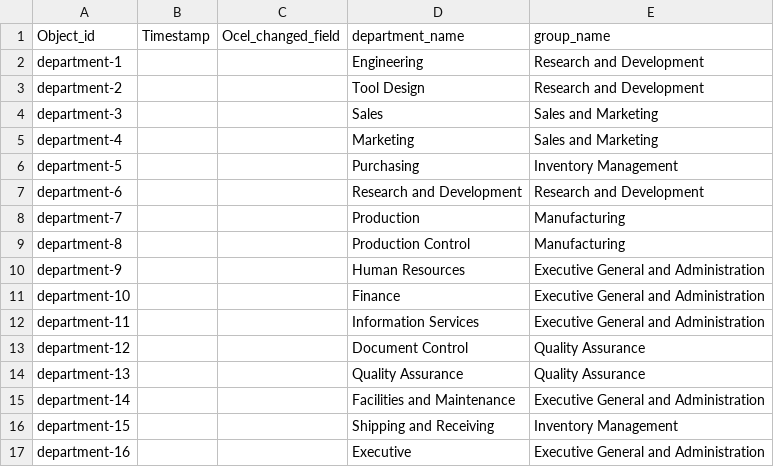
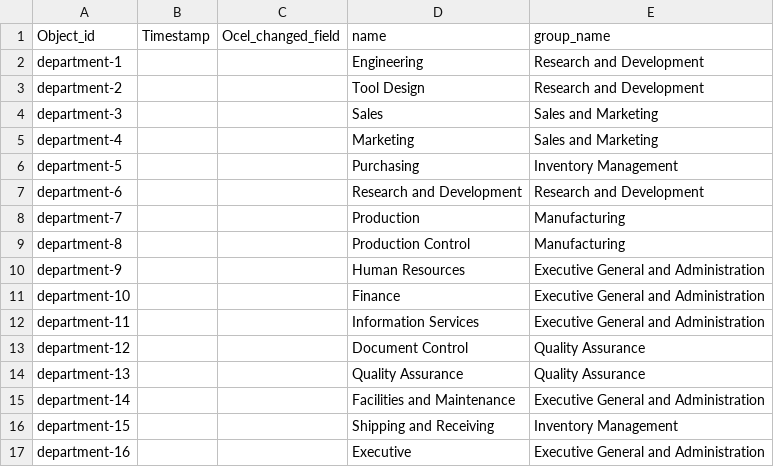
Before and after one commit to duongng0610/DIRIGO, a CSV file: dirigo_pipeline/outputs/adventureworks_hr/OCEL_department.csv, drawn as a sheet.

```diff
--- a/dirigo_pipeline/outputs/adventureworks_hr/OCEL_department.csv
+++ b/dirigo_pipeline/outputs/adventureworks_hr/OCEL_department.csv
@@ -1,2 +1,2 @@
-Object_id,Timestamp,Ocel_changed_field,department_name,group_name
+Object_id,Timestamp,Ocel_changed_field,name,group_name
 department-1,,,Engineering,Research and Development
```
Also changed, not shown: dirigo_pipeline/outputs/adventureworks_hr/OCEL_E2O.csv, dirigo_pipeline/outputs/adventureworks_hr/OCEL_Events.csv, 11 other files.
